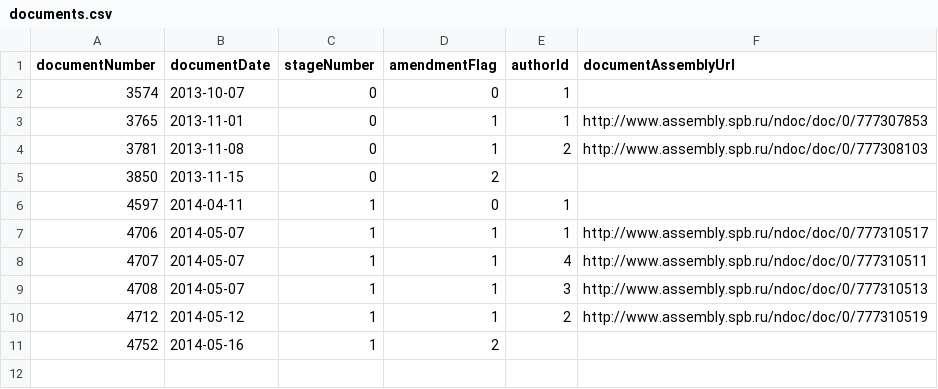
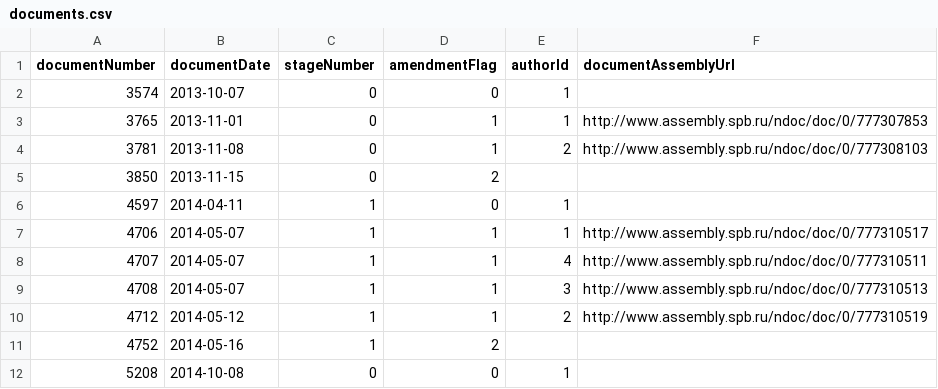
Before and after one commit to AntonKhorev/spb-budget-db, a CSV file: 2-tables/meta/documents.csv, drawn as a sheet; the diff names each change by its address in the sheet, - before the commit and + after, or states it on an @@ line.

```diff
--- a/2-tables/meta/documents.csv
+++ b/2-tables/meta/documents.csv
+row 12: 5208 | 2014-10-08 | 0 | 0 | 1
```
Also changed, not shown: 5 other files.
